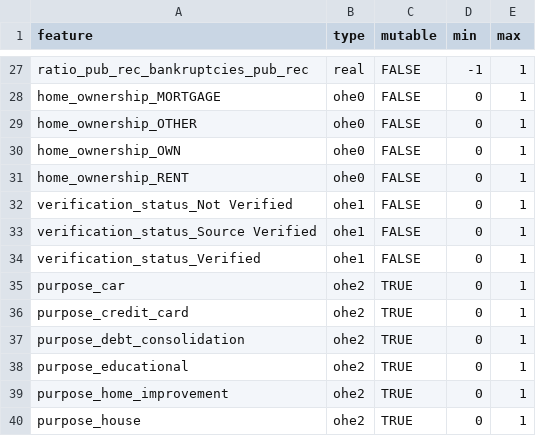
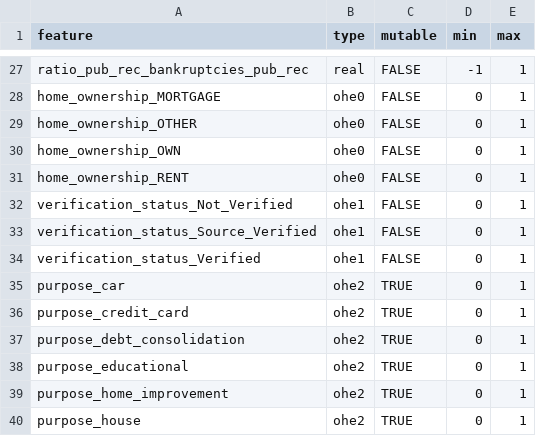
Before and after one commit to aucad/cge, a CSV file: data/feature_lcld.csv, drawn as a sheet; only a part is shown, gaps mark what is left out.

Commit message:
add lcld data set (#41)

```diff
--- a/data/feature_lcld.csv
+++ b/data/feature_lcld.csv
@@ -31,4 +31,4 @@ home_ownership_OWN,ohe0,FALSE,0,1
 home_ownership_RENT,ohe0,FALSE,0,1
-verification_status_Not Verified,ohe1,FALSE,0,1
-verification_status_Source Verified,ohe1,FALSE,0,1
+verification_status_Not_Verified,ohe1,FALSE,0,1
+verification_status_Source_Verified,ohe1,FALSE,0,1
 verification_status_Verified,ohe1,FALSE,0,1
```
Also changed, not shown: 3 other files.
